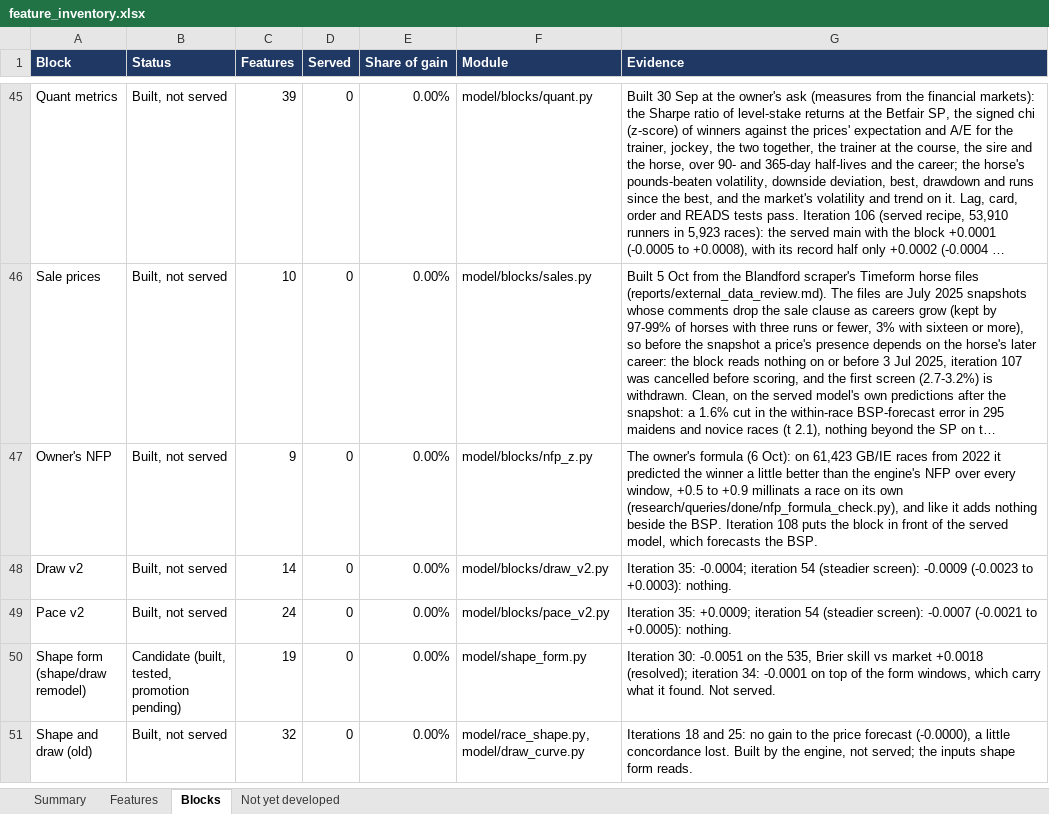
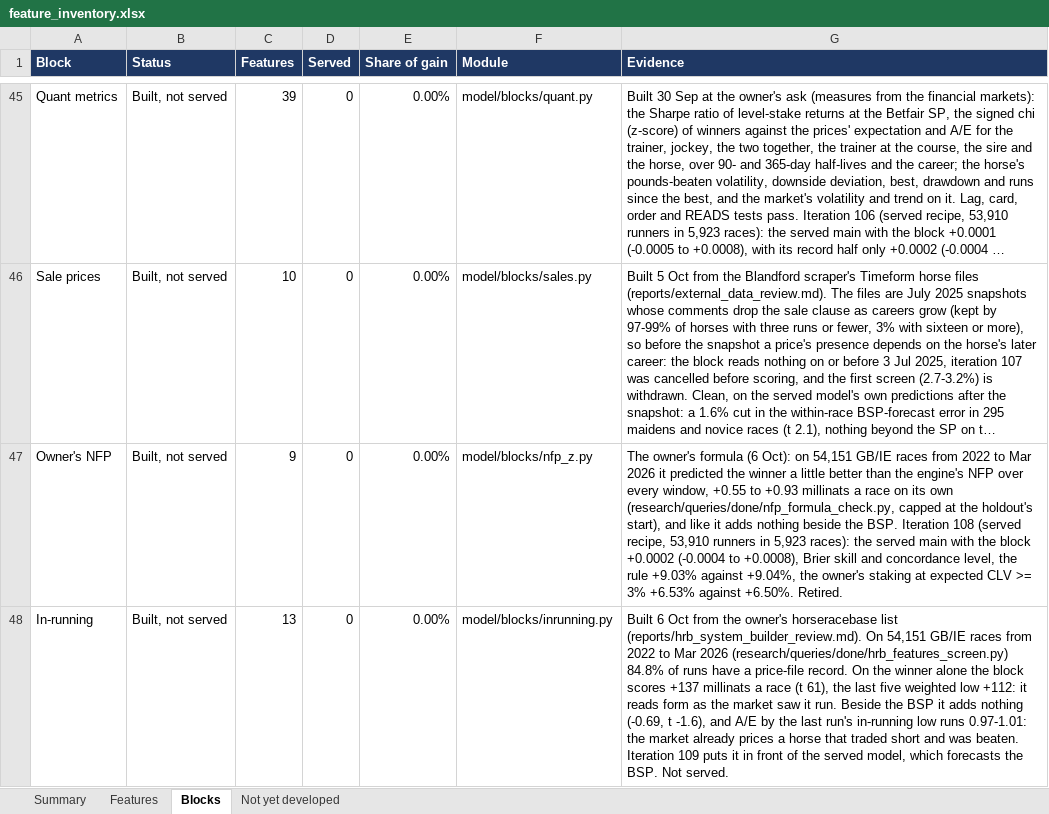
Before and after one commit to tomwilson41986/ashcroft, an Excel workbook: reports/feature_inventory.xlsx, sheet Blocks, drawn as a sheet; only a part is shown, gaps mark what is left out; the shorter side is filled out with more unchanged rows; long unchanged cells end in …; values as stored, in another font and other column widths than the file's, no borders; the diff covers the shown part only; the diff names each change by its address in the sheet, - before the commit and + after, or states it on an @@ line.

```diff
--- a/reports/feature_inventory.xlsx (sheet Blocks)
+++ b/reports/feature_inventory.xlsx (sheet Blocks)
-G47 (Evidence): …Oct): on 61,423 GB/IE races from 2022 it predicted the winner a little better than the engine's NFP over every window, +0.5 to +0.9 millinats a race on its own (research/queries/done/nfp_formula_check.py), and like it adds nothing beside the BSP. Iteration 108 puts the block in front of the served model, which forecasts the BSP.
+G47 (Evidence): …Oct): on 54,151 GB/IE races from 2022 to Mar 2026 it predicted the winner a little better than the engine's NFP over every window, +0.55 to +0.93 millinats a race on its own (research/queries/done/nfp_formula_check.py, capped at the holdout's start), and like it adds nothing beside the BSP. Iteration 108 (served recipe, 53,910 runners in 5,923 races): the served main with the block +0.0002 (-0.0004 to +0.0008), Brier skill and concordance level, the rule +9.03% against +9.04%, the owner's staking at expected CLV >= 3% +6.53% against +6.50%. Retired.
+row 48: In-running | Built, not served | 13 | 0 | 0.00% | model/blocks/inrunning.py | Built 6 Oct from the owner's horseracebase list (reports/hrb_system_builder_review.md). On 54,151 GB/IE races from 2022 to Mar 2026 (research/queries/done/hrb_features_screen.py) 84.8% of runs have a price-file record. On the winner alone the block scores +137 millinats a race (t 61), the last five weighted low +112: it reads form as the market saw it run. Beside the BSP it adds nothing (-0.69, t -1.6), and A/E by the last run's in-running low runs 0.97-1.01: the market already prices a horse that traded short and was beaten. Iteration 109 puts it in front of the served model, which forecasts the BSP. Not served.
```
Also changed, not shown: 1 added row and 1 edited cell elsewhere in this sheet, sheet Features, sheet Summary, formulas that keep their value, 6 other files.
